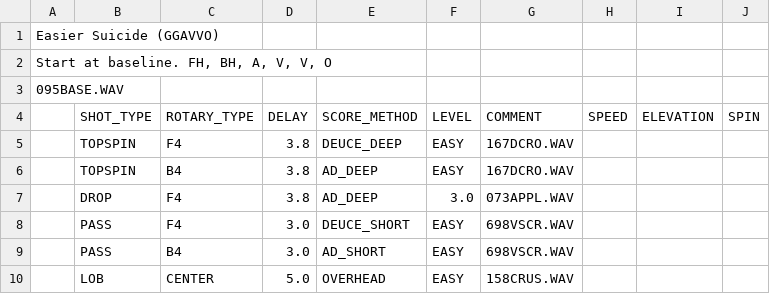
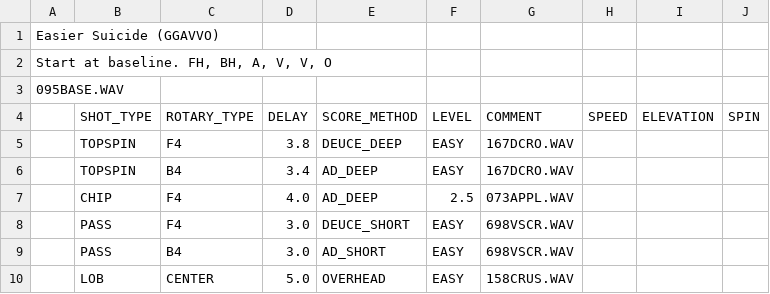
Before and after one commit to davidcjordan/drills, a CSV file: DRL825.csv, drawn as a sheet.

Commit message:
tweak delay

```diff
--- a/DRL825.csv
+++ b/DRL825.csv
@@ -5,4 +5,4 @@
 ,TOPSPIN,F4,3.8,DEUCE_DEEP,EASY,167DCRO.WAV,,,
-,TOPSPIN,B4,3.8,AD_DEEP,EASY,167DCRO.WAV,,,
-,DROP,F4,3.8,AD_DEEP,3.0,073APPL.WAV,,,
+,TOPSPIN,B4,3.4,AD_DEEP,EASY,167DCRO.WAV,,,
+,CHIP,F4,4.0,AD_DEEP,2.5,073APPL.WAV,,,
 ,PASS,F4,3.0,DEUCE_SHORT,EASY,698VSCR.WAV,,,
```
